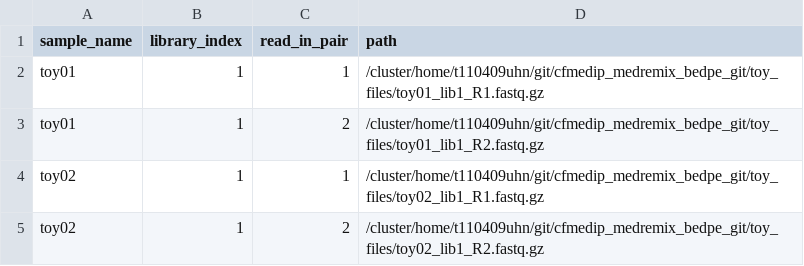
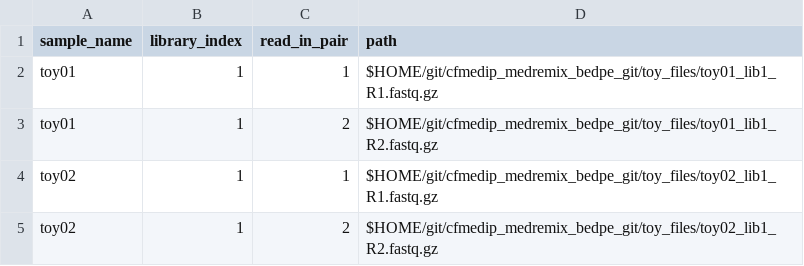
Before and after one commit to mhanbioinfo/PLBR_MedRemixBEDPE, a CSV file: example_samplesheets/samplesheet_cfmedip_2toys_fastq.csv, drawn as a sheet.

Commit message:
updated config paths

```diff
--- a/example_samplesheets/samplesheet_cfmedip_2toys_fastq.csv
+++ b/example_samplesheets/samplesheet_cfmedip_2toys_fastq.csv
@@ -1,5 +1,5 @@
 sample_name,library_index,read_in_pair,path
-toy01,1,1,/cluster/home/t110409uhn/git/cfmedip_medremix_bedpe_git/toy_files/toy01_lib1_R1.fastq.gz
-toy01,1,2,/cluster/home/t110409uhn/git/cfmedip_medremix_bedpe_git/toy_files/toy01_lib1_R2.fastq.gz
-toy02,1,1,/cluster/home/t110409uhn/git/cfmedip_medremix_bedpe_git/toy_files/toy02_lib1_R1.fastq.gz
-toy02,1,2,/cluster/home/t110409uhn/git/cfmedip_medremix_bedpe_git/toy_files/toy02_lib1_R2.fastq.gz
+toy01,1,1,$HOME/git/cfmedip_medremix_bedpe_git/toy_files/toy01_lib1_R1.fastq.gz
+toy01,1,2,$HOME/git/cfmedip_medremix_bedpe_git/toy_files/toy01_lib1_R2.fastq.gz
+toy02,1,1,$HOME/git/cfmedip_medremix_bedpe_git/toy_files/toy02_lib1_R1.fastq.gz
+toy02,1,2,$HOME/git/cfmedip_medremix_bedpe_git/toy_files/toy02_lib1_R2.fastq.gz
```
Also changed, not shown: 5 other files.
